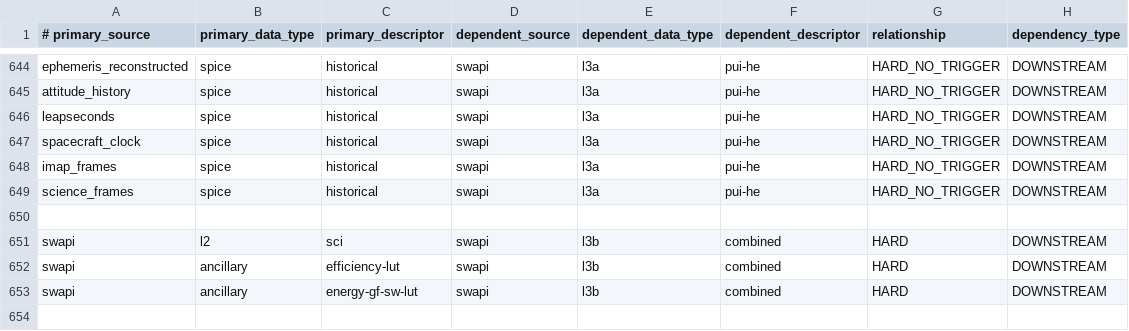
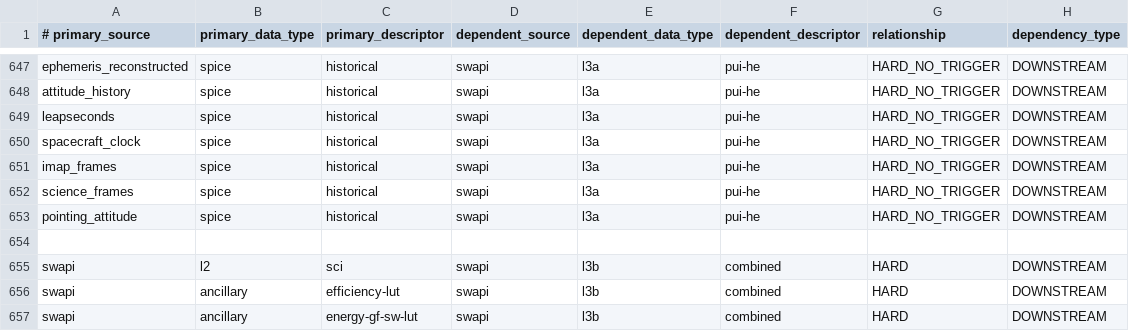
Before and after one commit to IMAP-Science-Operations-Center/sds-data-manager, a CSV file: sds_data_manager/lambda_code/SDSCode/pipeline_lambdas/dependency_config.csv, drawn as a sheet; only a part is shown, gaps mark what is left out; the shorter side is filled out with more unchanged rows; the diff covers the shown part only; the diff names each change by its address in the sheet, - before the commit and + after, or states it on an @@ line.

Commit message:
Add efficiency lookup to SWAPI L3a products and set some ancillary deps to no_trigger

```diff
--- a/sds_data_manager/lambda_code/SDSCode/pipeline_lambdas/dependency_config.csv
+++ b/sds_data_manager/lambda_code/SDSCode/pipeline_lambdas/dependency_config.csv
+row 653: pointing_attitude | spice | historical | swapi | l3a | pui-he | HARD_NO_TRIGGER | DOWNSTREAM
```
Also changed, not shown: 3 added rows and 13 edited cells elsewhere in this file.
